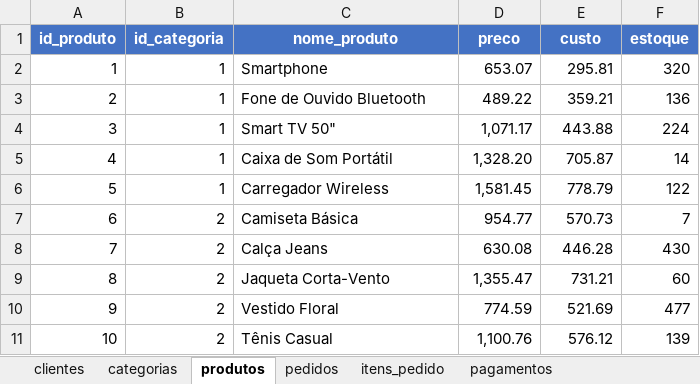
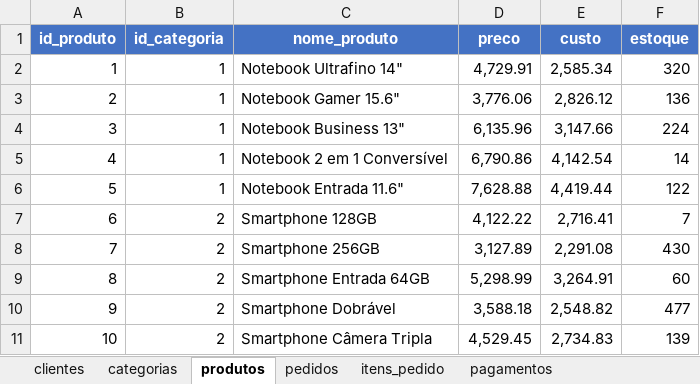
Before and after one commit to melissamarc/marcstore-ecommerce-data-analytics, an Excel workbook: dataset/dataset_ecommerce.xlsx, sheet produtos, drawn as a sheet; only a part is shown; values as stored, in another font and other column widths than the file's, no borders; the diff covers the shown part only; the diff names each change by its address in the sheet, - before the commit and + after, or states it on an @@ line.

```diff
--- a/dataset/dataset_ecommerce.xlsx (sheet produtos)
+++ b/dataset/dataset_ecommerce.xlsx (sheet produtos)
-C2 (nome_produto): Smartphone
+C2 (nome_produto): Notebook Ultrafino 14"
-D2 (preco): 653.07
+D2 (preco): 4,729.91
-E2 (custo): 295.81
+E2 (custo): 2,585.34
-C3 (nome_produto): Fone de Ouvido Bluetooth
+C3 (nome_produto): Notebook Gamer 15.6"
-D3 (preco): 489.22
+D3 (preco): 3,776.06
-E3 (custo): 359.21
+E3 (custo): 2,826.12
-C4 (nome_produto): Smart TV 50"
+C4 (nome_produto): Notebook Business 13"
-D4 (preco): 1,071.17
+D4 (preco): 6,135.96
-E4 (custo): 443.88
+E4 (custo): 3,147.66
-C5 (nome_produto): Caixa de Som Portátil
+C5 (nome_produto): Notebook 2 em 1 Conversível
-D5 (preco): 1,328.20
+D5 (preco): 6,790.86
-E5 (custo): 705.87
+E5 (custo): 4,142.54
-C6 (nome_produto): Carregador Wireless
+C6 (nome_produto): Notebook Entrada 11.6"
-D6 (preco): 1,581.45
+D6 (preco): 7,628.88
-E6 (custo): 778.79
+E6 (custo): 4,419.44
-C7 (nome_produto): Camiseta Básica
+C7 (nome_produto): Smartphone 128GB
-D7 (preco): 954.77
+D7 (preco): 4,122.22
-E7 (custo): 570.73
+E7 (custo): 2,716.41
-C8 (nome_produto): Calça Jeans
+C8 (nome_produto): Smartphone 256GB
-D8 (preco): 630.08
+D8 (preco): 3,127.89
-E8 (custo): 446.28
+E8 (custo): 2,291.08
-C9 (nome_produto): Jaqueta Corta-Vento
+C9 (nome_produto): Smartphone Entrada 64GB
-D9 (preco): 1,355.47
+D9 (preco): 5,298.99
-E9 (custo): 731.21
+E9 (custo): 3,264.91
-C10 (nome_produto): Vestido Floral
+C10 (nome_produto): Smartphone Dobrável
-D10 (preco): 774.59
+D10 (preco): 3,588.18
-E10 (custo): 521.69
+E10 (custo): 2,548.82
-C11 (nome_produto): Tênis Casual
+C11 (nome_produto): Smartphone Câmera Tripla
-D11 (preco): 1,100.76
+D11 (preco): 4,529.45
-E11 (custo): 576.12
+E11 (custo): 2,734.83
```
Also changed, not shown: 120 edited cells elsewhere in this sheet, sheet itens_pedido, sheet categorias, 3 other files.
